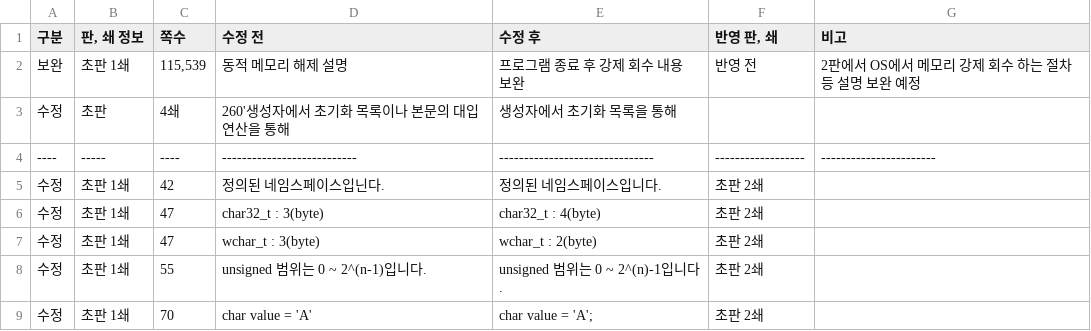
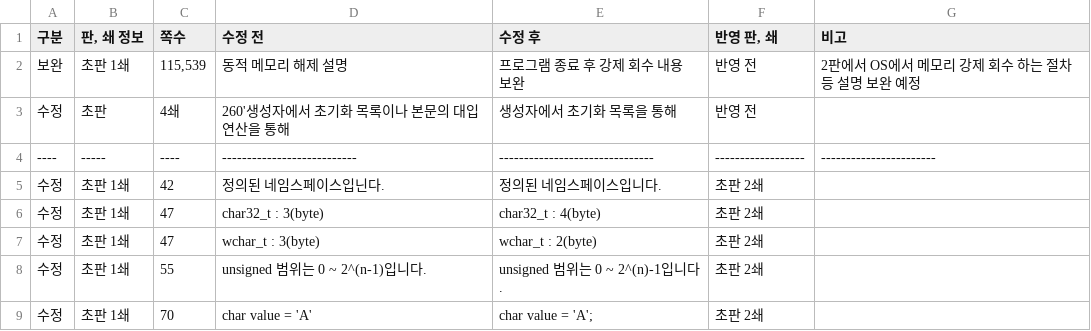
Before and after one commit to mystous/DoItCPP, a CSV file: erratum/erratum.csv, drawn as a sheet; only a part is shown.

Commit message:
Update erratum.csv with correction details

```diff
--- a/erratum/erratum.csv
+++ b/erratum/erratum.csv
@@ -2,3 +2,3 @@
 보완,초판 1쇄,"115,539",동적 메모리 해제 설명,프로그램 종료 후 강제 회수 내용 보완,반영 전,2판에서 OS에서 메모리 강제 회수 하는 절차등 설명 보완 예정
-수정,초판,4쇄,260'생성자에서 초기화 목록이나 본문의 대입 연산을 통해,생성자에서 초기화 목록을 통해,,
+수정,초판,4쇄,260'생성자에서 초기화 목록이나 본문의 대입 연산을 통해,생성자에서 초기화 목록을 통해,반영 전,
 ----,-----,----,---------------------------,-------------------------------,------------------,-----------------------
```
